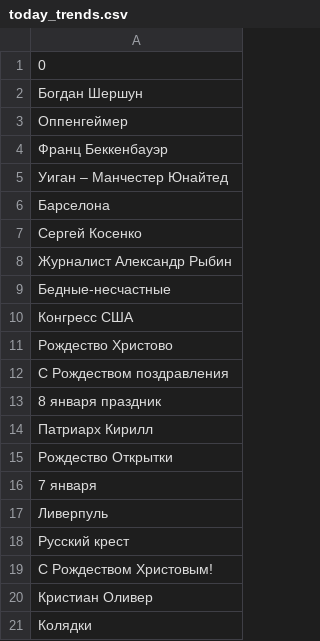
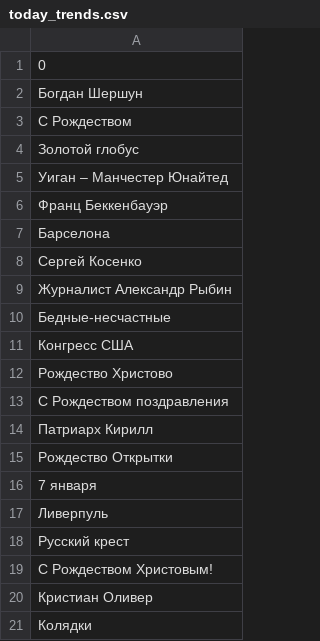
Before and after one commit to kupletist/seo, a CSV file: today_trends.csv, drawn as a sheet.

Commit message:
Добавлены файлы today_trends.csv / realtime_trends.csv

```diff
--- a/today_trends.csv
+++ b/today_trends.csv
@@ -2,5 +2,6 @@
 Богдан Шершун
-Оппенгеймер
+С Рождеством
+Золотой глобус
+Уиган – Манчестер Юнайтед
 Франц Беккенбауэр
-Уиган – Манчестер Юнайтед
 Барселона
@@ -12,3 +13,2 @@
 С Рождеством поздравления
-8 января праздник
 Патриарх Кирилл
```
Also changed, not shown: realtime_trends.csv.
